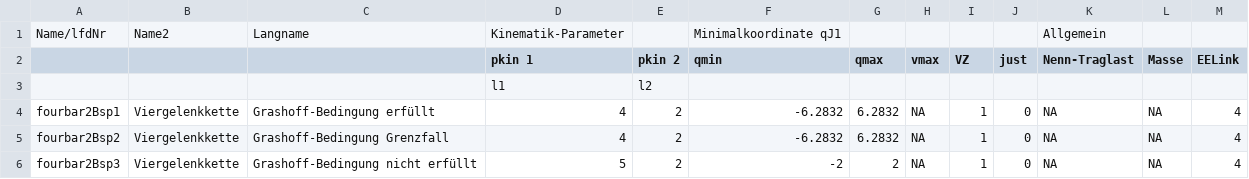
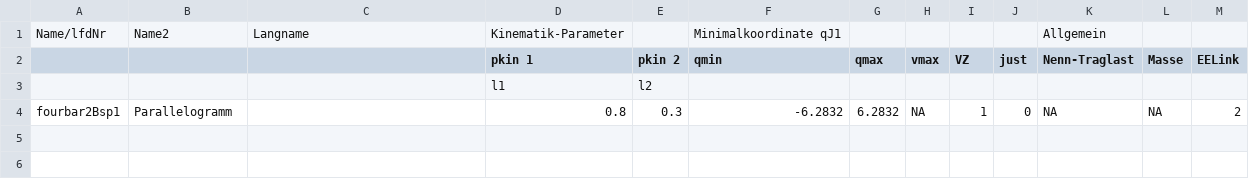
Before and after one commit to SchapplM/robsynth-serhybroblib, a CSV file: systems/fourbar2/models.csv, drawn as a sheet.

Commit message:
[fourbar2] Testskript für Parallelogramm aufgeräumt

```diff
--- a/systems/fourbar2/models.csv
+++ b/systems/fourbar2/models.csv
@@ -3,4 +3,2 @@ Name/lfdNr;Name2;Langname;Kinematik-Parameter;;Minimalkoordinate qJ1;;;;;Allgeme
 ;;;l1;l2;;;;;;;;
-fourbar2Bsp1;Viergelenkkette;Grashoff-Bedingung erfüllt;4;2;-6.2832;6.2832;NA;1;0;NA;NA;4
-fourbar2Bsp2;Viergelenkkette;Grashoff-Bedingung Grenzfall;4;2;-6.2832;6.2832;NA;1;0;NA;NA;4
-fourbar2Bsp3;Viergelenkkette;Grashoff-Bedingung nicht erfüllt;5;2;-2;2;NA;1;0;NA;NA;4
+fourbar2Bsp1;Parallelogramm;;0.8;0.3;-6.2832;6.2832;NA;1;0;NA;NA;2
```
Also changed, not shown: 2 other files.
